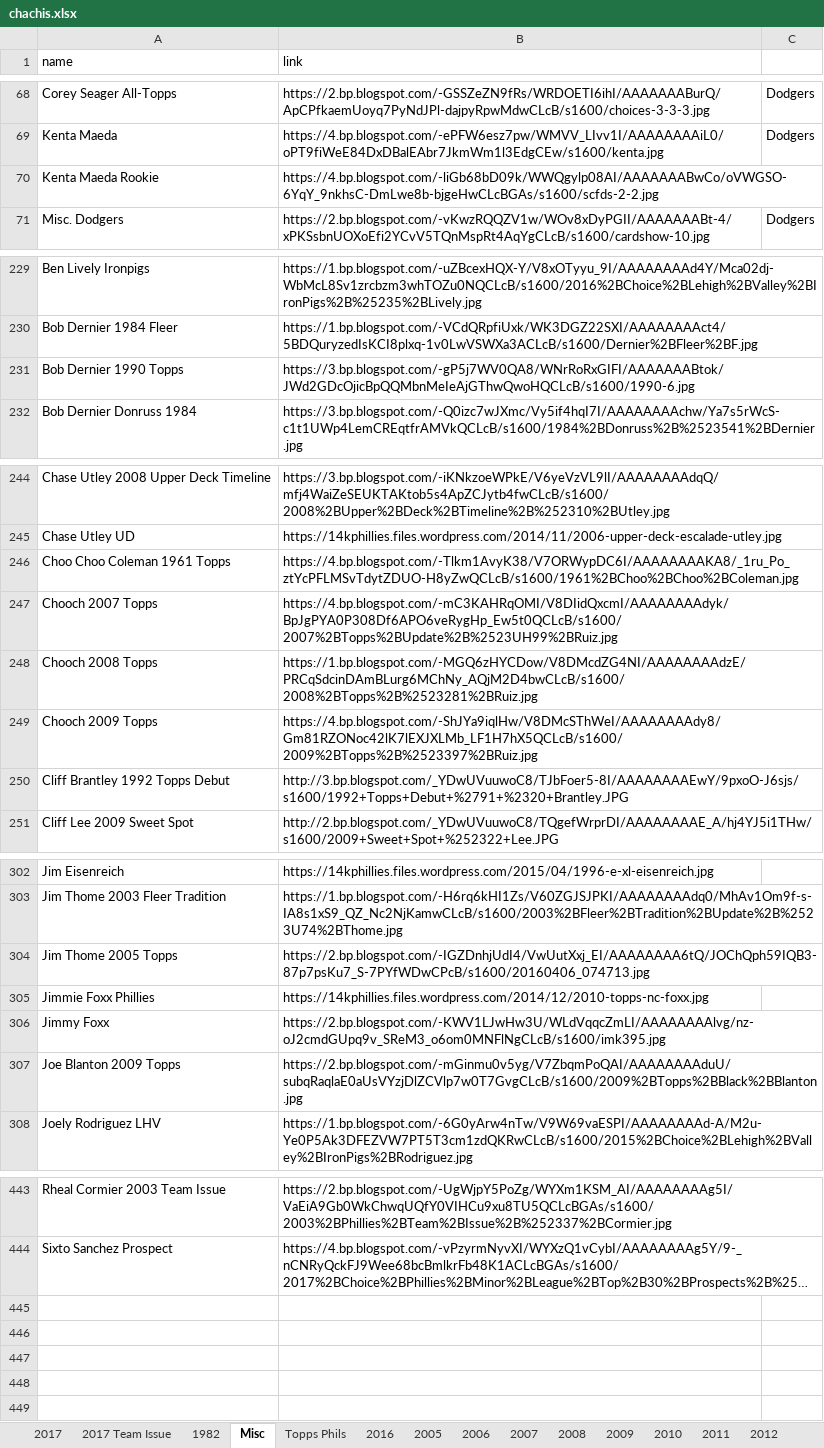
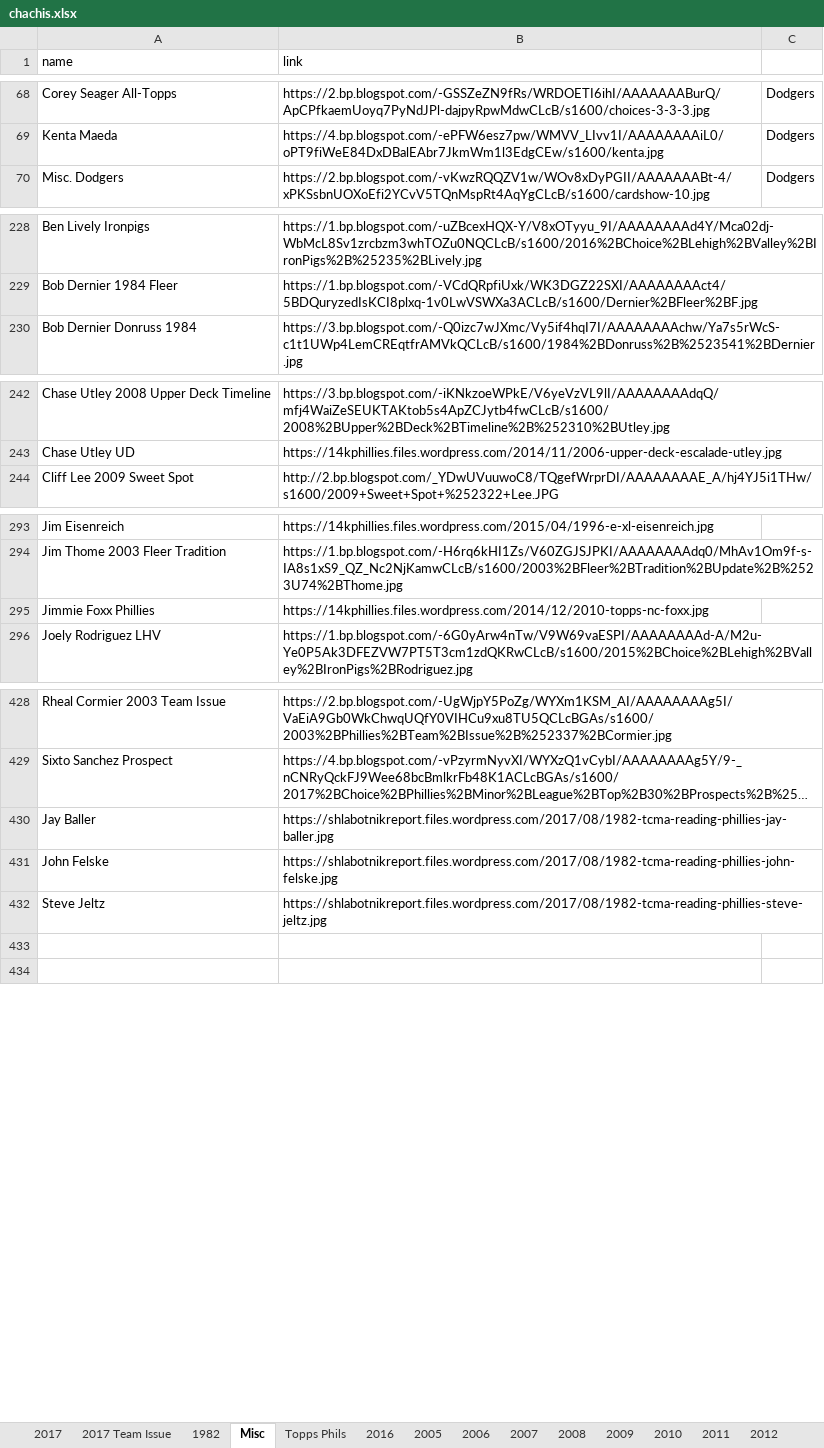
Before and after one commit to Wolfbane50/myApp, an Excel workbook: chachis.xlsx, sheet Misc, drawn as a sheet; only a part is shown, gaps mark what is left out; long unchanged cells end in …; values as stored, in another font and other column widths than the file's, no borders; removed rows and columns are numbered as before the commit, all else as after; the diff covers the shown part only; the diff names each change by its address in the sheet, - before the commit and + after, or states it on an @@ line.

```diff
--- a/chachis.xlsx (sheet Misc)
+++ b/chachis.xlsx (sheet Misc)
-row 70: Kenta Maeda Rookie | https://4.bp.blogspot.com/-liGb68bD09k/WWQgylp08AI/AAAAAAABwCo/oVWGSO-6YqY_9nkhsC-DmLwe8b-bjgeHwCLcBGAs/s1600/scfds-2-2.jpg
-row 231: Bob Dernier 1990 Topps | https://3.bp.blogspot.com/-gP5j7WV0QA8/WNrRoRxGIFI/AAAAAAABtok/JWd2GDcOjicBpQQMbnMeIeAjGThwQwoHQCLcB/s1600/1990-6.jpg
-row 246: Choo Choo Coleman 1961 Topps | https://4.bp.blogspot.com/-Tlkm1AvyK38/V7ORWypDC6I/AAAAAAAAKA8/_1ru_Po_ztYcPFLMSvTdytZDUO-H8yZwQCLcB/s1600/1961%2BChoo%2BChoo%2BColeman.jpg
-row 247: Chooch 2007 Topps | https://4.bp.blogspot.com/-mC3KAHRqOMI/V8DIidQxcmI/AAAAAAAAdyk/BpJgPYA0P308Df6APO6veRygHp_Ew5t0QCLcB/s1600/2007%2BTopps%2BUpdate%2B%2523UH99%2BRuiz.jpg
-row 248: Chooch 2008 Topps | https://1.bp.blogspot.com/-MGQ6zHYCDow/V8DMcdZG4NI/AAAAAAAAdzE/PRCqSdcinDAmBLurg6MChNy_AQjM2D4bwCLcB/s1600/2008%2BTopps%2B%2523281%2BRuiz.jpg
-row 249: Chooch 2009 Topps | https://4.bp.blogspot.com/-ShJYa9iqlHw/V8DMcSThWeI/AAAAAAAAdy8/Gm81RZONoc42lK7lEXJXLMb_LF1H7hX5QCLcB/s1600/2009%2BTopps%2B%2523397%2BRuiz.jpg
-row 250: Cliff Brantley 1992 Topps Debut | http://3.bp.blogspot.com/_YDwUVuuwoC8/TJbFoer5-8I/AAAAAAAAEwY/9pxoO-J6sjs/s1600/1992+Topps+Debut+%2791+%2320+Brantley.JPG
-row 304: Jim Thome 2005 Topps | https://2.bp.blogspot.com/-IGZDnhjUdI4/VwUutXxj_EI/AAAAAAAA6tQ/JOChQph59IQB3-87p7psKu7_S-7PYfWDwCPcB/s1600/20160406_074713.jpg
-row 306: Jimmy Foxx | https://2.bp.blogspot.com/-KWV1LJwHw3U/WLdVqqcZmLI/AAAAAAAAlvg/nz-oJ2cmdGUpq9v_SReM3_o6om0MNFlNgCLcB/s1600/imk395.jpg
-row 307: Joe Blanton 2009 Topps | https://2.bp.blogspot.com/-mGinmu0v5yg/V7ZbqmPoQAI/AAAAAAAAduU/subqRaqlaE0aUsVYzjDlZCVlp7w0T7GvgCLcB/s1600/2009%2BTopps%2BBlack%2BBlanton.jpg
-row 430: (empty)
+row 430: Jay Baller | https://shlabotnikreport.files.wordpress.com/2017/08/1982-tcma-reading-phillies-jay-baller.jpg
-row 431: (empty)
+row 431: John Felske | https://shlabotnikreport.files.wordpress.com/2017/08/1982-tcma-reading-phillies-john-felske.jpg
-row 432: (empty)
+row 432: Steve Jeltz | https://shlabotnikreport.files.wordpress.com/2017/08/1982-tcma-reading-phillies-steve-jeltz.jpg
```
Also changed, not shown: 5 removed rows and 1 edited cell elsewhere in this sheet, sheet Topps Phils, sheet 1982, sheet 2017, 1 other file.
